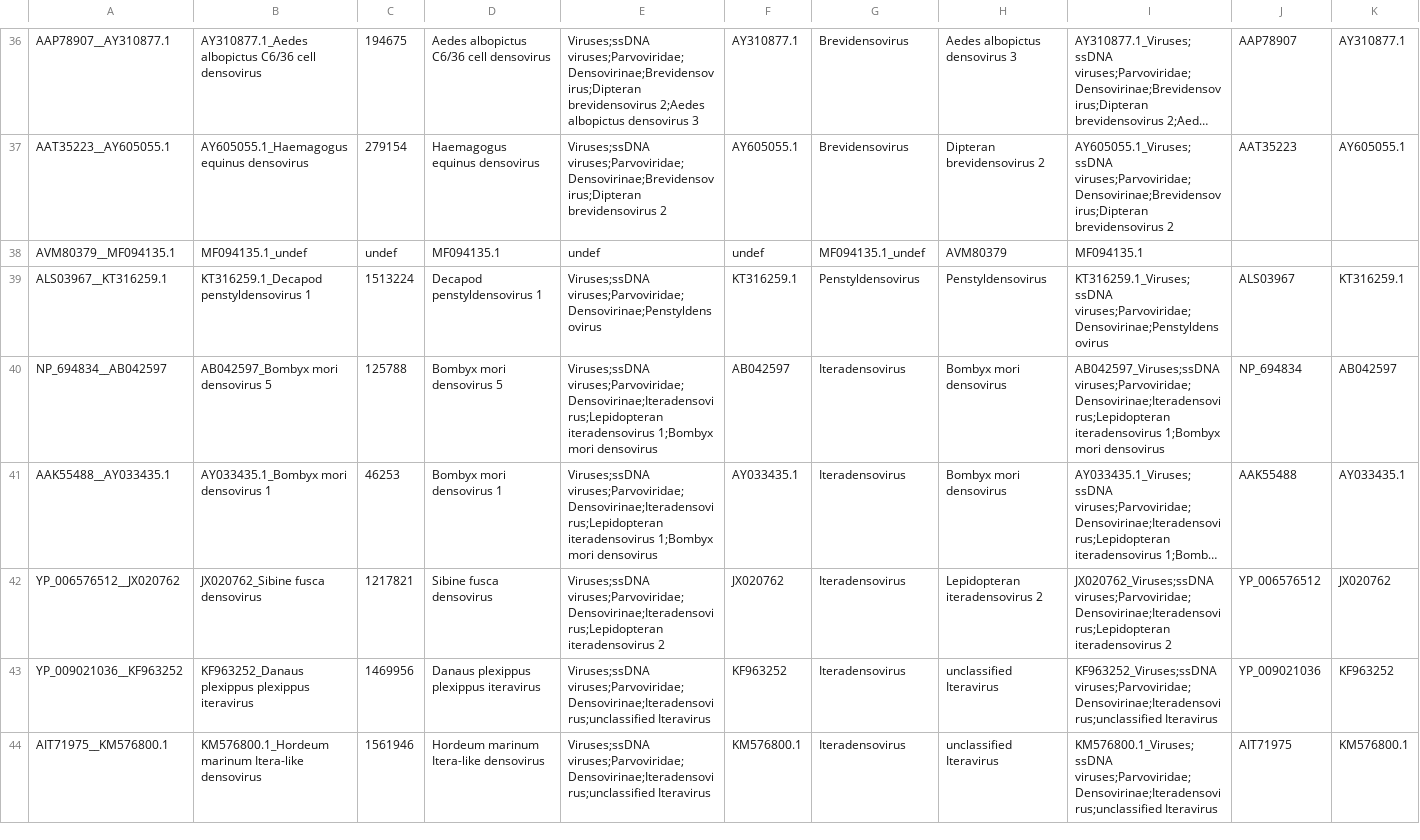
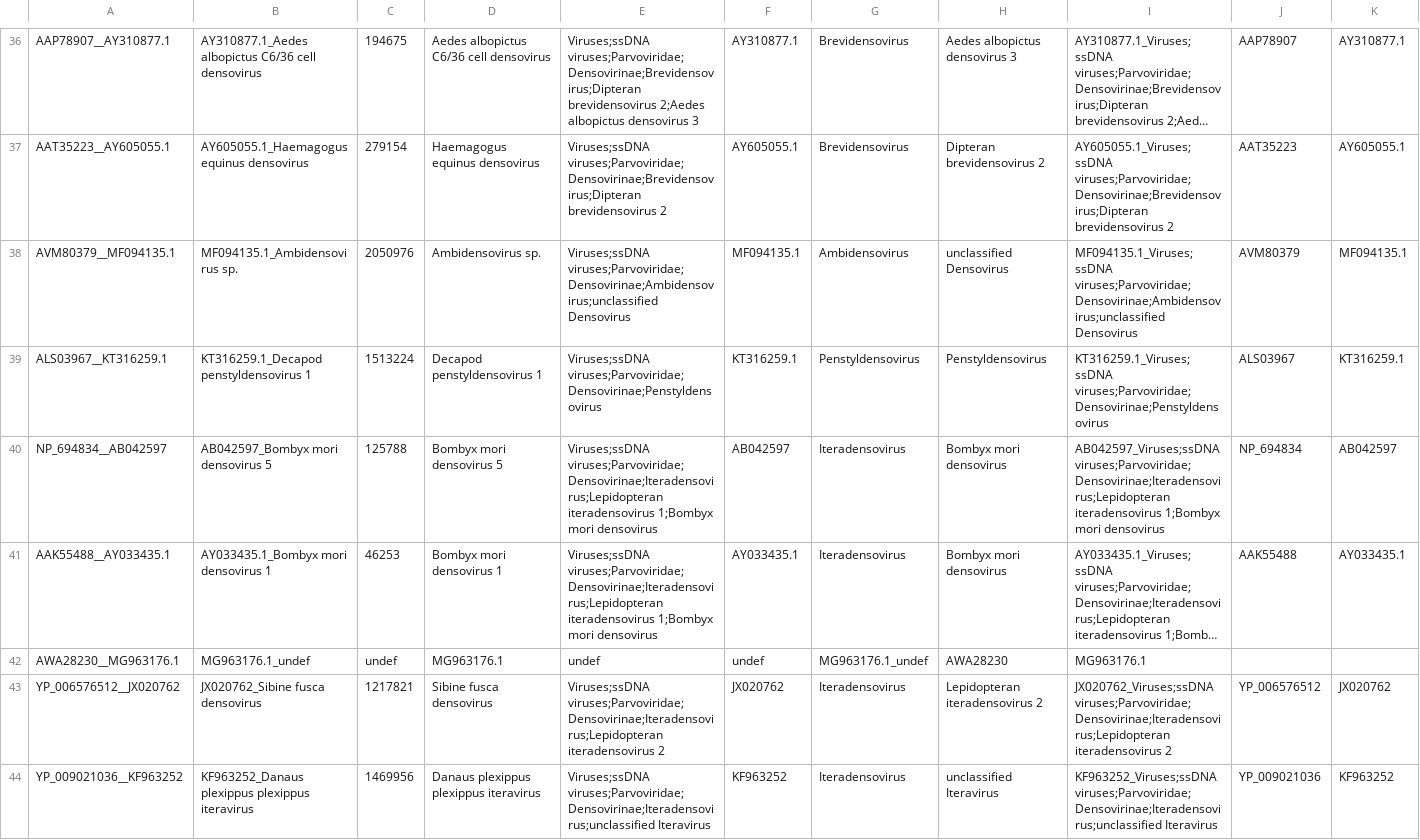
Before and after one commit to josephhughes/ViCTree, a CSV file: txid40120/txid40120_label.csv, drawn as a sheet; only a part is shown, gaps mark what is left out; the shorter side is filled out with more unchanged rows; long unchanged cells end in …; the diff names each change by its address in the sheet, - before the commit and + after, or states it on an @@ line.

```diff
--- a/txid40120/txid40120_label.csv
+++ b/txid40120/txid40120_label.csv
-B38: MF094135.1_undef
+B38: MF094135.1_Ambidensovirus sp.
-C38: undef
+C38: 2050976
-D38: MF094135.1
+D38: Ambidensovirus sp.
-E38: undef
+E38: Viruses;ssDNA viruses;Parvoviridae;Densovirinae;Ambidensovirus;unclassified Densovirus
-F38: undef
+F38: MF094135.1
-G38: MF094135.1_undef
+G38: Ambidensovirus
-H38: AVM80379
+H38: unclassified Densovirus
-I38: MF094135.1
+I38: MF094135.1_Viruses;ssDNA viruses;Parvoviridae;Densovirinae;Ambidensovirus;unclassified Densovirus
-J38: (empty)
+J38: AVM80379
-K38: (empty)
+K38: MF094135.1
+row 42: AWA28230__MG963176.1 | MG963176.1_undef | undef | MG963176.1 | undef | undef | MG963176.1_undef | AWA28230 | MG963176.1
```
Also changed, not shown: txid40120/txid40120.csv, txid40120/txid40120_clusters_info.csv, 18 other files.
